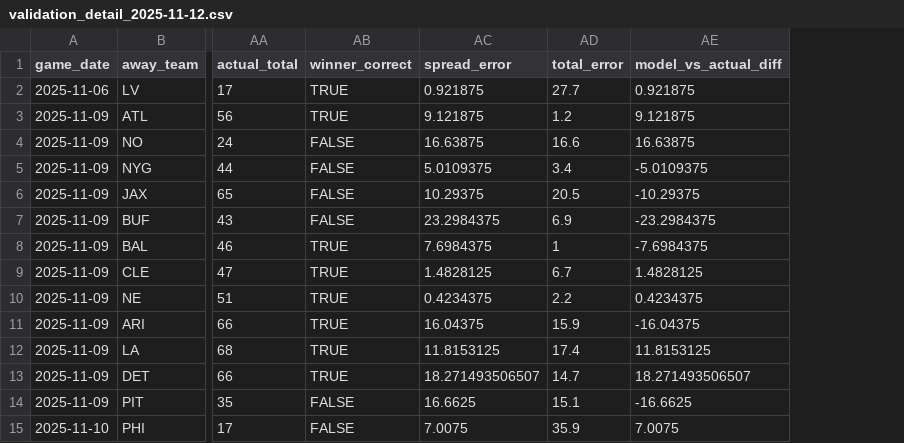
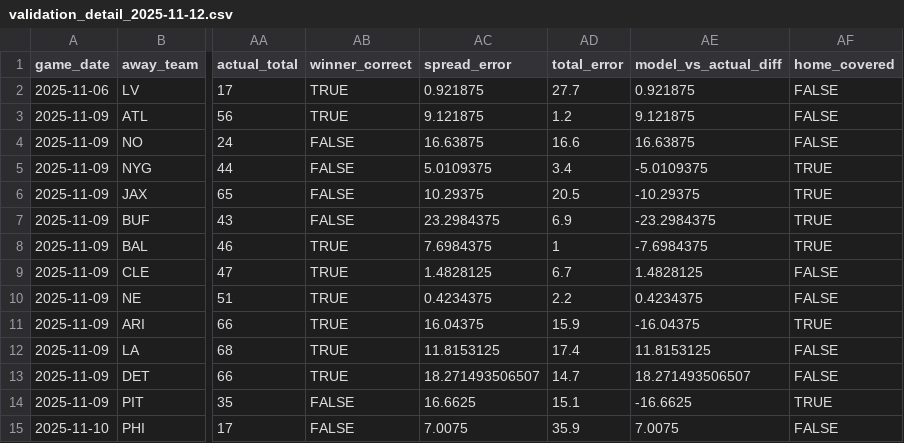
Before and after one commit to chiefwhitebeard/nflmodel2, a CSV file: data/validation/validation_detail_2025-11-12.csv, drawn as a sheet; only a part is shown, gaps mark what is left out; the diff names each change by its address in the sheet, - before the commit and + after, or states it on an @@ line.

```diff
--- a/data/validation/validation_detail_2025-11-12.csv
+++ b/data/validation/validation_detail_2025-11-12.csv
+column AF (home_covered), rows 2-15: FALSE | FALSE | FALSE | TRUE | TRUE | TRUE | TRUE | FALSE | FALSE | TRUE | FALSE | FALSE | TRUE | FALSE
```
Also changed, not shown: data/validation/accuracy_log.csv, 3 other files.
